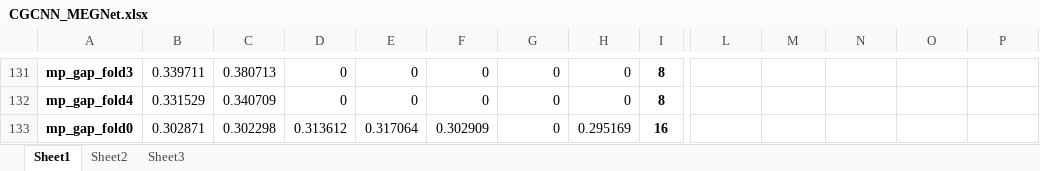
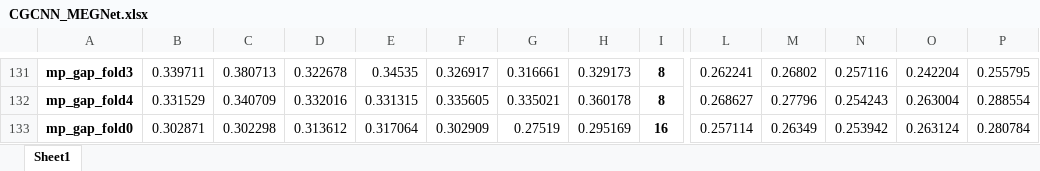
Before and after one commit to 1Bigsunflower/Latent-space-fusion-and-distillation, an Excel workbook: get_embedding/CGCNN_MEGNet.xlsx, sheet Sheet1, drawn as a sheet; only a part is shown, gaps mark what is left out; values as stored, in another font and other column widths than the file's, no borders; the diff covers the shown part only; the diff names each change by its address in the sheet, - before the commit and + after, or states it on an @@ line.

```diff
--- a/get_embedding/CGCNN_MEGNet.xlsx (sheet Sheet1)
+++ b/get_embedding/CGCNN_MEGNet.xlsx (sheet Sheet1)
-sheet tab: Sheet2
-sheet tab: Sheet3
-D131: 0
+D131: 0.322678
-E131: 0
+E131: 0.34535
-F131: 0
+F131: 0.326917
-G131: 0
+G131: 0.316661
-H131: 0
+H131: 0.329173
-L131: (empty)
+L131: 0.262241
-M131: (empty)
+M131: 0.26802
-N131: (empty)
+N131: 0.257116
-O131: (empty)
+O131: 0.242204
-P131: (empty)
+P131: 0.255795
-D132: 0
+D132: 0.332016
-E132: 0
+E132: 0.331315
-F132: 0
+F132: 0.335605
-G132: 0
+G132: 0.335021
-H132: 0
+H132: 0.360178
-L132: (empty)
+L132: 0.268627
-M132: (empty)
+M132: 0.27796
-N132: (empty)
+N132: 0.254243
-O132: (empty)
+O132: 0.263004
-P132: (empty)
+P132: 0.288554
-G133: 0
+G133: 0.27519
-L133: (empty)
+L133: 0.257114
-M133: (empty)
+M133: 0.26349
-N133: (empty)
+N133: 0.253942
-O133: (empty)
+O133: 0.263124
-P133: (empty)
+P133: 0.280784
```
Also changed, not shown: 185 edited cells elsewhere in this sheet.
